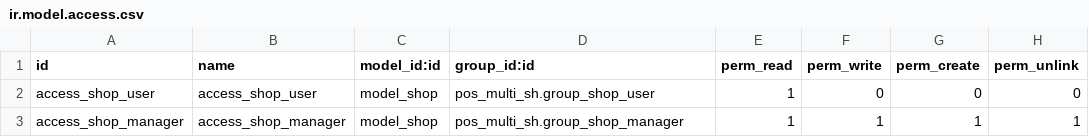
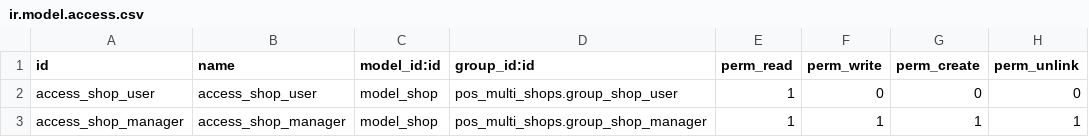
Before and after one commit to consultingerp/POSMultiShop, a CSV file: pos_multi_sh/security/ir.model.access.csv, drawn as a sheet.

```diff
--- a/pos_multi_sh/security/ir.model.access.csv
+++ b/pos_multi_sh/security/ir.model.access.csv
@@ -1,3 +1,3 @@
 id,name,model_id:id,group_id:id,perm_read,perm_write,perm_create,perm_unlink
-access_shop_user,access_shop_user,model_shop,pos_multi_sh.group_shop_user,1,0,0,0
-access_shop_manager,access_shop_manager,model_shop,pos_multi_sh.group_shop_manager,1,1,1,1
+access_shop_user,access_shop_user,model_shop,pos_multi_shops.group_shop_user,1,0,0,0
+access_shop_manager,access_shop_manager,model_shop,pos_multi_shops.group_shop_manager,1,1,1,1
```
Also changed, not shown: 2 other files.
